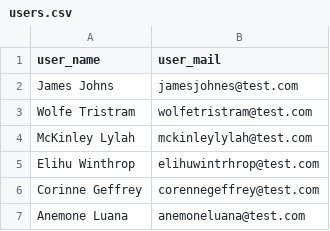
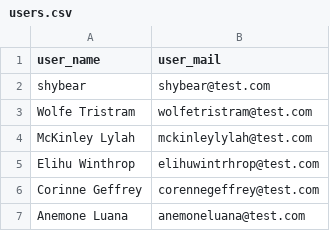
Before and after one commit to EfstathiosZaragkas/exercise_csv, a CSV file: users.csv, drawn as a sheet; removed rows and columns are numbered as before the commit, all else as after; the diff names each change by its address in the sheet, - before the commit and + after, or states it on an @@ line.

Commit message:
Update users.csv

```diff
--- a/users.csv
+++ b/users.csv
-row 2: James Johns | jamesjohnes@test.com
+row 2: shybear | shybear@test.com
```
